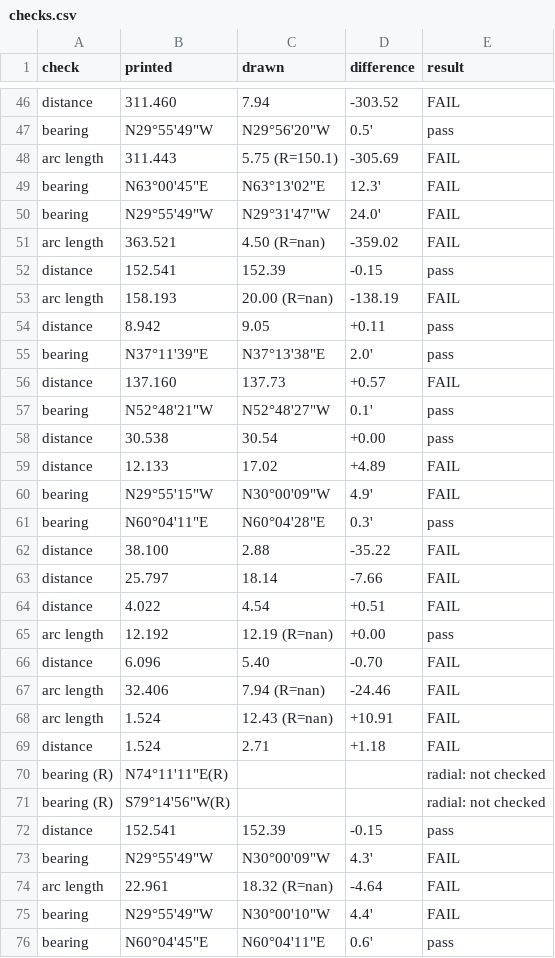
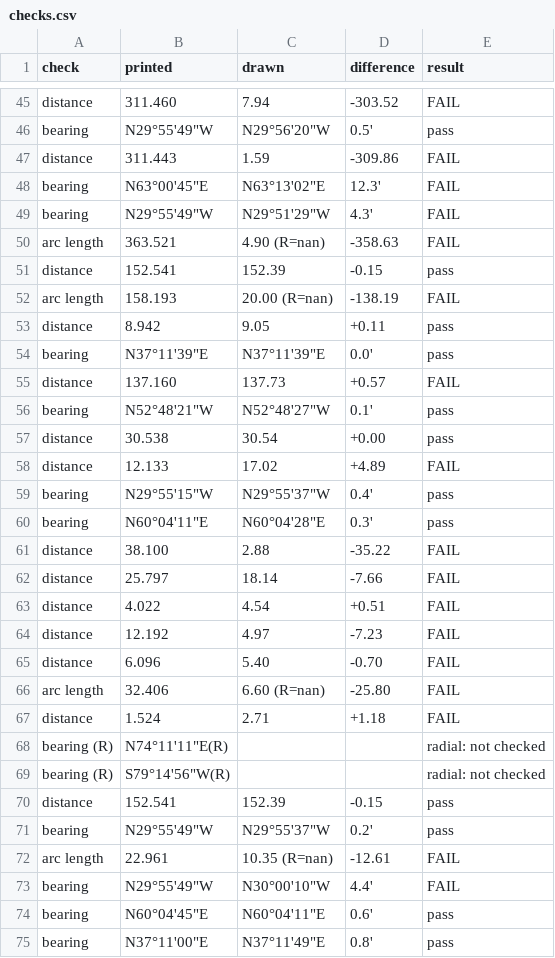
Before and after one commit to j-rmccrery/caltrans, a CSV file: spike/out/r_10258_001_2020-04-17/checks.csv, drawn as a sheet; only a part is shown, gaps mark what is left out; the shorter side is filled out with more unchanged rows; the diff covers the shown part only.

```diff
--- a/spike/out/r_10258_001_2020-04-17/checks.csv
+++ b/spike/out/r_10258_001_2020-04-17/checks.csv
@@ -47,6 +46,6 @@ distance,311.460,7.94,-303.52,FAIL
 bearing,"N29°55'49""W","N29°56'20""W",0.5',pass
-arc length,311.443,5.75 (R=150.1),-305.69,FAIL
+distance,311.443,1.59,-309.86,FAIL
 bearing,"N63°00'45""E","N63°13'02""E",12.3',FAIL
-bearing,"N29°55'49""W","N29°31'47""W",24.0',FAIL
-arc length,363.521,4.50 (R=nan),-359.02,FAIL
+bearing,"N29°55'49""W","N29°51'29""W",4.3',FAIL
+arc length,363.521,4.90 (R=nan),-358.63,FAIL
 distance,152.541,152.39,-0.15,pass
@@ -54,3 +53,3 @@ arc length,158.193,20.00 (R=nan),-138.19,FAIL
 distance,8.942,9.05,+0.11,pass
-bearing,"N37°11'39""E","N37°13'38""E",2.0',pass
+bearing,"N37°11'39""E","N37°11'39""E",0.0',pass
 distance,137.160,137.73,+0.57,FAIL
@@ -59,3 +58,3 @@ distance,30.538,30.54,+0.00,pass
 distance,12.133,17.02,+4.89,FAIL
-bearing,"N29°55'15""W","N30°00'09""W",4.9',FAIL
+bearing,"N29°55'15""W","N29°55'37""W",0.4',pass
 bearing,"N60°04'11""E","N60°04'28""E",0.3',pass
@@ -64,6 +63,5 @@ distance,25.797,18.14,-7.66,FAIL
 distance,4.022,4.54,+0.51,FAIL
-arc length,12.192,12.19 (R=nan),+0.00,pass
+distance,12.192,4.97,-7.23,FAIL
 distance,6.096,5.40,-0.70,FAIL
-arc length,32.406,7.94 (R=nan),-24.46,FAIL
-arc length,1.524,12.43 (R=nan),+10.91,FAIL
+arc length,32.406,6.60 (R=nan),-25.80,FAIL
 distance,1.524,2.71,+1.18,FAIL
@@ -72,4 +70,4 @@ bearing (R),"S79°14'56""W(R)",,,radial: not checked
 distance,152.541,152.39,-0.15,pass
-bearing,"N29°55'49""W","N30°00'09""W",4.3',FAIL
-arc length,22.961,18.32 (R=nan),-4.64,FAIL
+bearing,"N29°55'49""W","N29°55'37""W",0.2',pass
+arc length,22.961,10.35 (R=nan),-12.61,FAIL
 bearing,"N29°55'49""W","N30°00'10""W",4.4',FAIL
```
Also changed, not shown: 3 added rows, 4 removed rows and 21 edited cells elsewhere in this file, spike/out/bench.csv, spike/out/r_00071_070_2019-10-15/checks.csv, 28 other files.
